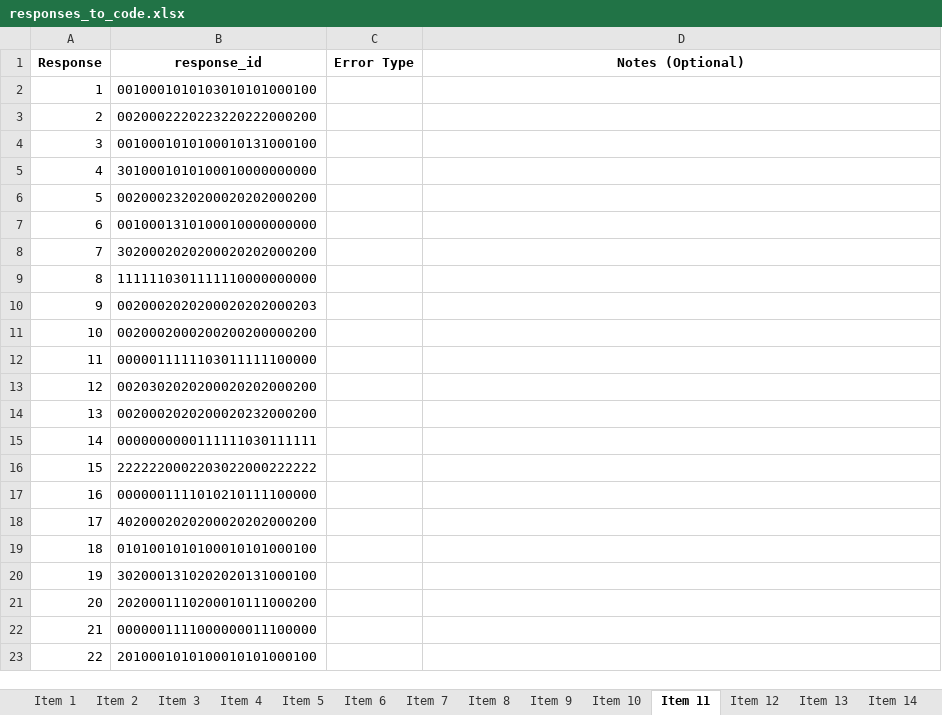
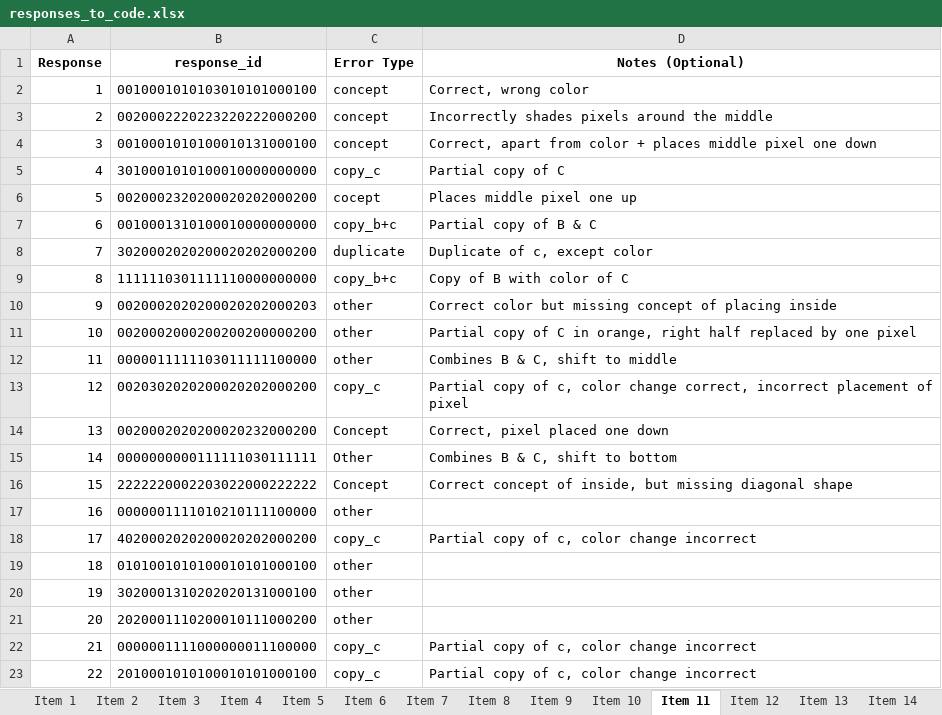
Before and after one commit to cstevenson-uva/kidsARC, an Excel workbook: data/error_coding/responses_to_code.xlsx, sheet Item 11, drawn as a sheet; only a part is shown; values as stored, in another font and other column widths than the file's, no borders; the diff covers the shown part only; the diff names each change by its address in the sheet, - before the commit and + after, or states it on an @@ line.

```diff
--- a/data/error_coding/responses_to_code.xlsx (sheet Item 11)
+++ b/data/error_coding/responses_to_code.xlsx (sheet Item 11)
-C2:C4 (Error Type): (empty)
+C2:C4 (Error Type): concept
-D2 (Notes (Optional)): (empty)
+D2 (Notes (Optional)): Correct, wrong color
-D3 (Notes (Optional)): (empty)
+D3 (Notes (Optional)): Incorrectly shades pixels around the middle
-D4 (Notes (Optional)): (empty)
+D4 (Notes (Optional)): Correct, apart from color + places middle pixel one down
-C5 (Error Type): (empty)
+C5 (Error Type): copy_c
-D5 (Notes (Optional)): (empty)
+D5 (Notes (Optional)): Partial copy of C
-C6 (Error Type): (empty)
+C6 (Error Type): cocept
-D6 (Notes (Optional)): (empty)
+D6 (Notes (Optional)): Places middle pixel one up
-C7 (Error Type): (empty)
+C7 (Error Type): copy_b+c
-D7 (Notes (Optional)): (empty)
+D7 (Notes (Optional)): Partial copy of B & C
-C8 (Error Type): (empty)
+C8 (Error Type): duplicate
-D8 (Notes (Optional)): (empty)
+D8 (Notes (Optional)): Duplicate of c, except color
-C9 (Error Type): (empty)
+C9 (Error Type): copy_b+c
-D9 (Notes (Optional)): (empty)
+D9 (Notes (Optional)): Copy of B with color of C
-C10:C12 (Error Type): (empty)
+C10:C12 (Error Type): other
-D10 (Notes (Optional)): (empty)
+D10 (Notes (Optional)): Correct color but missing concept of placing inside
-D11 (Notes (Optional)): (empty)
+D11 (Notes (Optional)): Partial copy of C in orange, right half replaced by one pixel
-D12 (Notes (Optional)): (empty)
+D12 (Notes (Optional)): Combines B & C, shift to middle
-C13 (Error Type): (empty)
+C13 (Error Type): copy_c
-D13 (Notes (Optional)): (empty)
+D13 (Notes (Optional)): Partial copy of c, color change correct, incorrect placement of pixel
-C14 (Error Type): (empty)
+C14 (Error Type): Concept
-D14 (Notes (Optional)): (empty)
+D14 (Notes (Optional)): Correct, pixel placed one down
-C15 (Error Type): (empty)
+C15 (Error Type): Other
-D15 (Notes (Optional)): (empty)
+D15 (Notes (Optional)): Combines B & C, shift to bottom
-C16 (Error Type): (empty)
+C16 (Error Type): Concept
-D16 (Notes (Optional)): (empty)
+D16 (Notes (Optional)): Correct concept of inside, but missing diagonal shape
-C17 (Error Type): (empty)
+C17 (Error Type): other
-C18 (Error Type): (empty)
+C18 (Error Type): copy_c
-D18 (Notes (Optional)): (empty)
+D18 (Notes (Optional)): Partial copy of c, color change incorrect
-C19:C21 (Error Type): (empty)
+C19:C21 (Error Type): other
-C22:C23 (Error Type): (empty)
+C22:C23 (Error Type): copy_c
-D22:D23 (Notes (Optional)): (empty)
+D22:D23 (Notes (Optional)): Partial copy of c, color change incorrect
```
Also changed, not shown: 10 edited cells elsewhere in this sheet, sheet Item 7, sheet Item 9, sheet Item 13, sheet Item 5, sheet Item 15.
